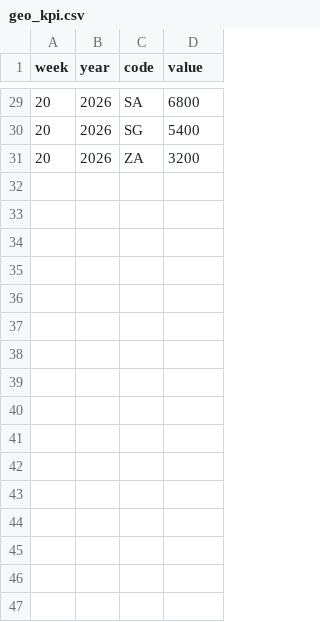
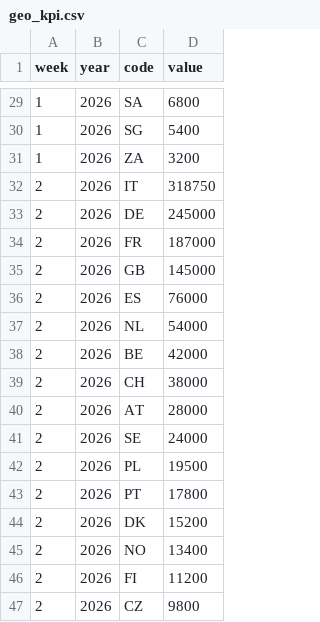
Before and after one commit to albkom/kit-slides, a CSV file: decks/kpi-report/public/data/geo_kpi.csv, drawn as a sheet; only a part is shown, gaps mark what is left out; the diff covers the shown part only.

```diff
--- a/decks/kpi-report/public/data/geo_kpi.csv
+++ b/decks/kpi-report/public/data/geo_kpi.csv
@@ -29,3 +29,19 @@ week,year,code,value
-20,2026,SA,6800
-20,2026,SG,5400
-20,2026,ZA,3200
+1,2026,SA,6800
+1,2026,SG,5400
+1,2026,ZA,3200
+2,2026,IT,318750
+2,2026,DE,245000
+2,2026,FR,187000
+2,2026,GB,145000
+2,2026,ES,76000
+2,2026,NL,54000
+2,2026,BE,42000
+2,2026,CH,38000
+2,2026,AT,28000
+2,2026,SE,24000
+2,2026,PL,19500
+2,2026,PT,17800
+2,2026,DK,15200
+2,2026,NO,13400
+2,2026,FI,11200
+2,2026,CZ,9800
```
Also changed, not shown: 14 added rows and 27 edited cells elsewhere in this file, decks/kpi-report/public/data/kpi_by_category.csv, decks/kpi-report/public/data/kpi_by_channel.csv, 20 other files.
